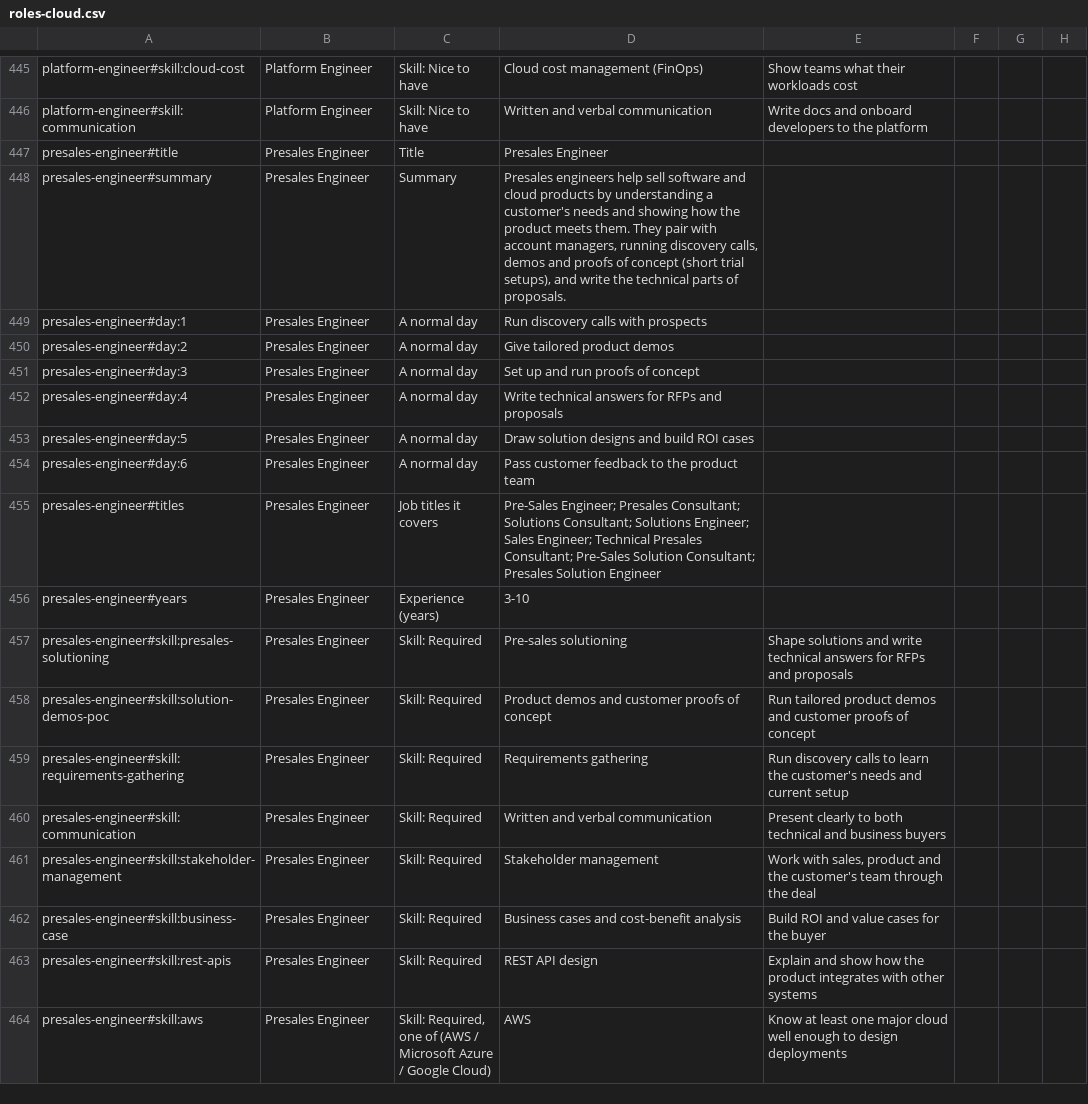
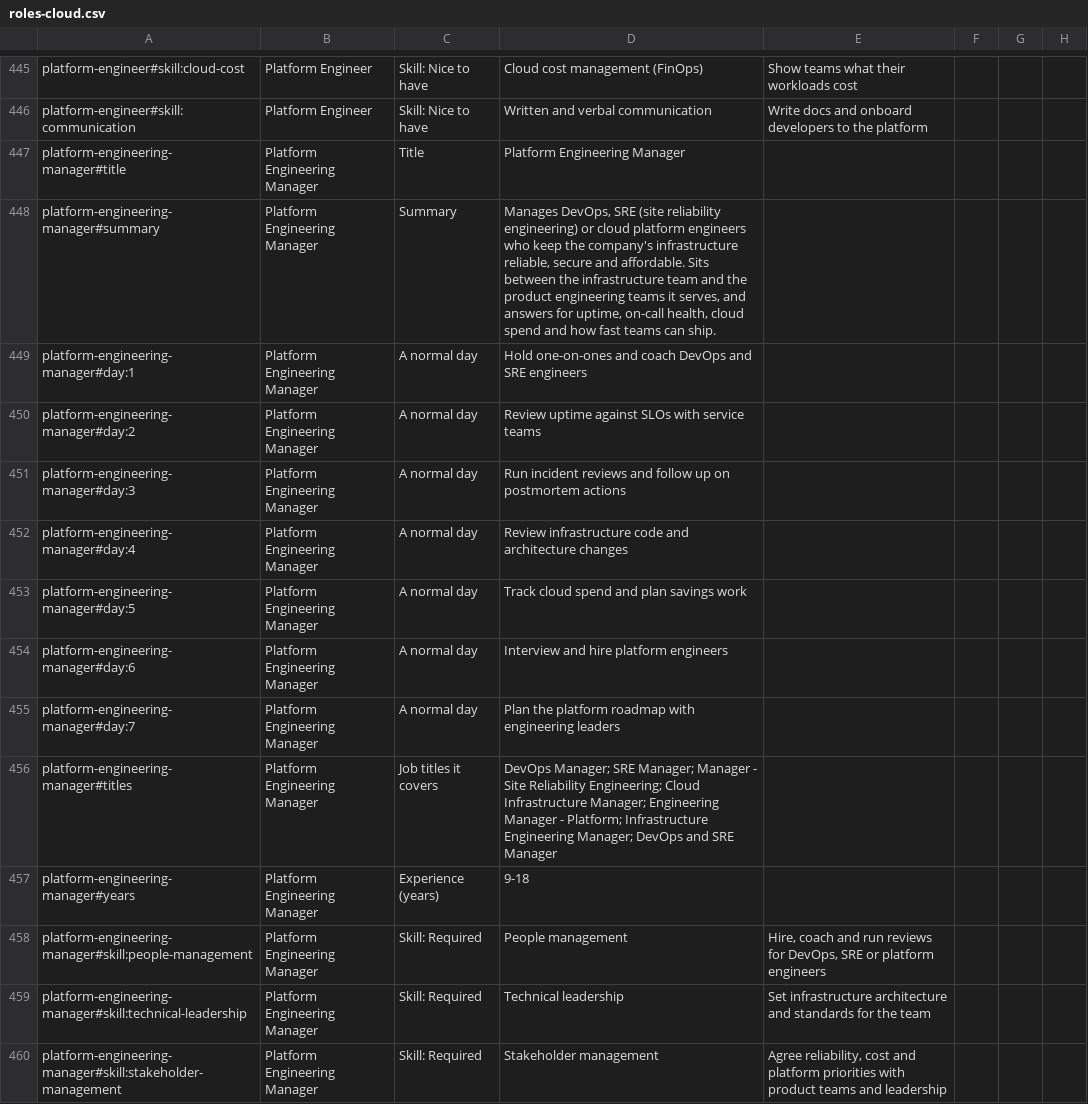
Before and after one commit to eagleboy007/careermetro, a CSV file: docs/review/pack/roles-cloud.csv, drawn as a sheet; only a part is shown, gaps mark what is left out; the shorter side is filled out with more unchanged rows; the diff covers the shown part only.

```diff
--- a/docs/review/pack/roles-cloud.csv
+++ b/docs/review/pack/roles-cloud.csv
@@ -446 +446,15 @@ platform-engineer#skill:cloud-cost,Platform Engineer,Skill: Nice to have,Cloud c
 platform-engineer#skill:communication,Platform Engineer,Skill: Nice to have,Written and verbal communication,Write docs and onboard developers to the platform,,,
+platform-engineering-manager#title,Platform Engineering Manager,Title,Platform Engineering Manager,,,,
+platform-engineering-manager#summary,Platform Engineering Manager,Summary,"Manages DevOps, SRE (site reliability engineering) or cloud platform engineers who keep the company's infrastructure reliable, secure and affordable. Sits between the infrastructure team and the product engineering teams it serves, and answers for uptime, on-call health, cloud spend and how fast teams can ship.",,,,
+platform-engineering-manager#day:1,Platform Engineering Manager,A normal day,Hold one-on-ones and coach DevOps and SRE engineers,,,,
+platform-engineering-manager#day:2,Platform Engineering Manager,A normal day,Review uptime against SLOs with service teams,,,,
+platform-engineering-manager#day:3,Platform Engineering Manager,A normal day,Run incident reviews and follow up on postmortem actions,,,,
+platform-engineering-manager#day:4,Platform Engineering Manager,A normal day,Review infrastructure code and architecture changes,,,,
+platform-engineering-manager#day:5,Platform Engineering Manager,A normal day,Track cloud spend and plan savings work,,,,
+platform-engineering-manager#day:6,Platform Engineering Manager,A normal day,Interview and hire platform engineers,,,,
+platform-engineering-manager#day:7,Platform Engineering Manager,A normal day,Plan the platform roadmap with engineering leaders,,,,
+platform-engineering-manager#titles,Platform Engineering Manager,Job titles it covers,DevOps Manager; SRE Manager; Manager - Site Reliability Engineering; Cloud Infrastructure Manager; Engineering Manager - Platform; Infrastructure Engineering Manager; DevOps and SRE Manager,,,,
+platform-engineering-manager#years,Platform Engineering Manager,Experience (years),9-18,,,,
+platform-engineering-manager#skill:people-management,Platform Engineering Manager,Skill: Required,People management,"Hire, coach and run reviews for DevOps, SRE or platform engineers",,,
+platform-engineering-manager#skill:technical-leadership,Platform Engineering Manager,Skill: Required,Technical leadership,Set infrastructure architecture and standards for the team,,,
+platform-engineering-manager#skill:stakeholder-management,Platform Engineering Manager,Skill: Required,Stakeholder management,"Agree reliability, cost and platform priorities with product teams and leadership",,,
```
Also changed, not shown: 13 added rows elsewhere in this file, docs/review/pack/certifications.csv, docs/review/pack/roles-testing.csv, 26 other files.
